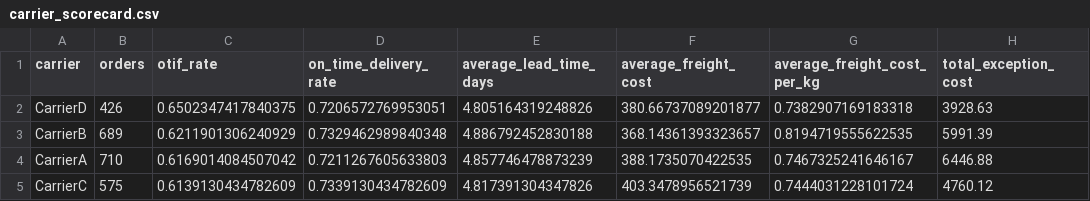
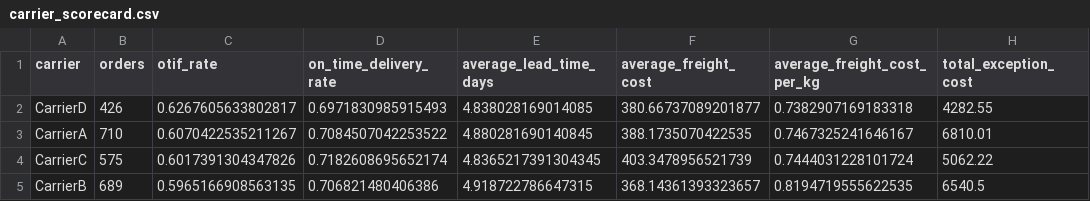
Before and after one commit to net421/supply-chain-operations-control-tower, a CSV file: outputs/carrier_scorecard.csv, drawn as a sheet.

```diff
--- a/outputs/carrier_scorecard.csv
+++ b/outputs/carrier_scorecard.csv
@@ -1,5 +1,5 @@
 carrier,orders,otif_rate,on_time_delivery_rate,average_lead_time_days,average_freight_cost,average_freight_cost_per_kg,total_exception_cost
-CarrierD,426,0.6502347417840375,0.7206572769953051,4.805164319248826,380.66737089201877,0.7382907169183318,3928.63
-CarrierB,689,0.6211901306240929,0.7329462989840348,4.886792452830188,368.14361393323657,0.8194719555622535,5991.39
-CarrierA,710,0.6169014084507042,0.7211267605633803,4.857746478873239,388.1735070422535,0.7467325241646167,6446.88
-CarrierC,575,0.6139130434782609,0.7339130434782609,4.817391304347826,403.3478956521739,0.7444031228101724,4760.12
+CarrierD,426,0.6267605633802817,0.6971830985915493,4.838028169014085,380.66737089201877,0.7382907169183318,4282.55
+CarrierA,710,0.6070422535211267,0.7084507042253522,4.880281690140845,388.1735070422535,0.7467325241646167,6810.01
+CarrierC,575,0.6017391304347826,0.7182608695652174,4.8365217391304345,403.3478956521739,0.7444031228101724,5062.22
+CarrierB,689,0.5965166908563135,0.706821480406386,4.918722786647315,368.14361393323657,0.8194719555622535,6540.5
```
Also changed, not shown: 21 other files.
